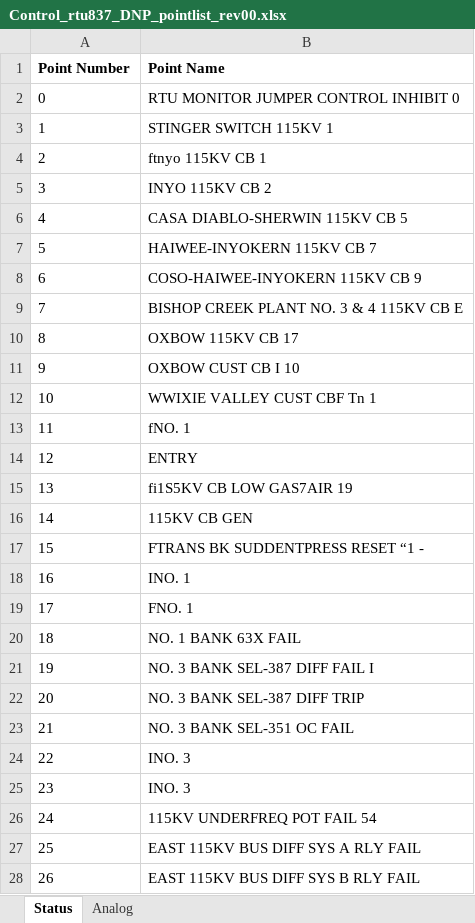
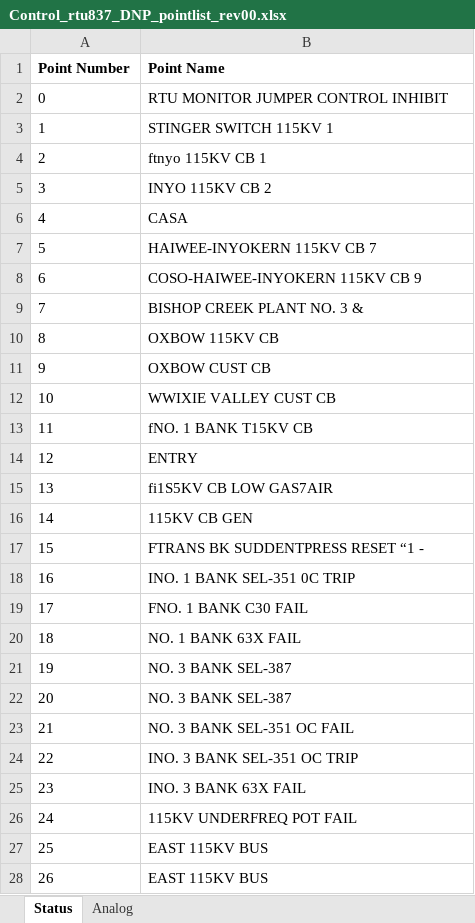
Before and after one commit to bartonrd/RTUPointListParser, an Excel workbook: ExamplePointlists/Example1/TestOutput/Control_rtu837_DNP_pointlist_rev00.xlsx, sheet Status, drawn as a sheet; only a part is shown; values as stored, in another font and other column widths than the file's, no borders; the diff covers the shown part only; the diff names each change by its address in the sheet, - before the commit and + after, or states it on an @@ line.

```diff
--- a/ExamplePointlists/Example1/TestOutput/Control_rtu837_DNP_pointlist_rev00.xlsx (sheet Status)
+++ b/ExamplePointlists/Example1/TestOutput/Control_rtu837_DNP_pointlist_rev00.xlsx (sheet Status)
-B2 (Point Name): RTU MONITOR JUMPER CONTROL INHIBIT 0
+B2 (Point Name): RTU MONITOR JUMPER CONTROL INHIBIT
-B6 (Point Name): CASA DIABLO-SHERWIN 115KV CB 5
+B6 (Point Name): CASA
-B9 (Point Name): BISHOP CREEK PLANT NO. 3 & 4 115KV CB E
+B9 (Point Name): BISHOP CREEK PLANT NO. 3 &
-B10 (Point Name): OXBOW 115KV CB 17
+B10 (Point Name): OXBOW 115KV CB
-B11 (Point Name): OXBOW CUST CB I 10
+B11 (Point Name): OXBOW CUST CB
-B12 (Point Name): WWIXIE VALLEY CUST CBF Tn 1
+B12 (Point Name): WWIXIE VALLEY CUST CB
-B13 (Point Name): fNO. 1
+B13 (Point Name): fNO. 1 BANK T15KV CB
-B15 (Point Name): fi1S5KV CB LOW GAS7AIR 19
+B15 (Point Name): fi1S5KV CB LOW GAS7AIR
-B18 (Point Name): INO. 1
+B18 (Point Name): INO. 1 BANK SEL-351 0C TRIP
-B19 (Point Name): FNO. 1
+B19 (Point Name): FNO. 1 BANK C30 FAIL
-B21 (Point Name): NO. 3 BANK SEL-387 DIFF FAIL I
+B21 (Point Name): NO. 3 BANK SEL-387
-B22 (Point Name): NO. 3 BANK SEL-387 DIFF TRIP
+B22 (Point Name): NO. 3 BANK SEL-387
-B24 (Point Name): INO. 3
+B24 (Point Name): INO. 3 BANK SEL-351 OC TRIP
-B25 (Point Name): INO. 3
+B25 (Point Name): INO. 3 BANK 63X FAIL
-B26 (Point Name): 115KV UNDERFREQ POT FAIL 54
+B26 (Point Name): 115KV UNDERFREQ POT FAIL
-B27 (Point Name): EAST 115KV BUS DIFF SYS A RLY FAIL
+B27 (Point Name): EAST 115KV BUS
-B28 (Point Name): EAST 115KV BUS DIFF SYS B RLY FAIL
+B28 (Point Name): EAST 115KV BUS
```
Also changed, not shown: 1 removed row, 11 edited cells and row numbers in column A elsewhere in this sheet, sheet Analog, 1 other file.
